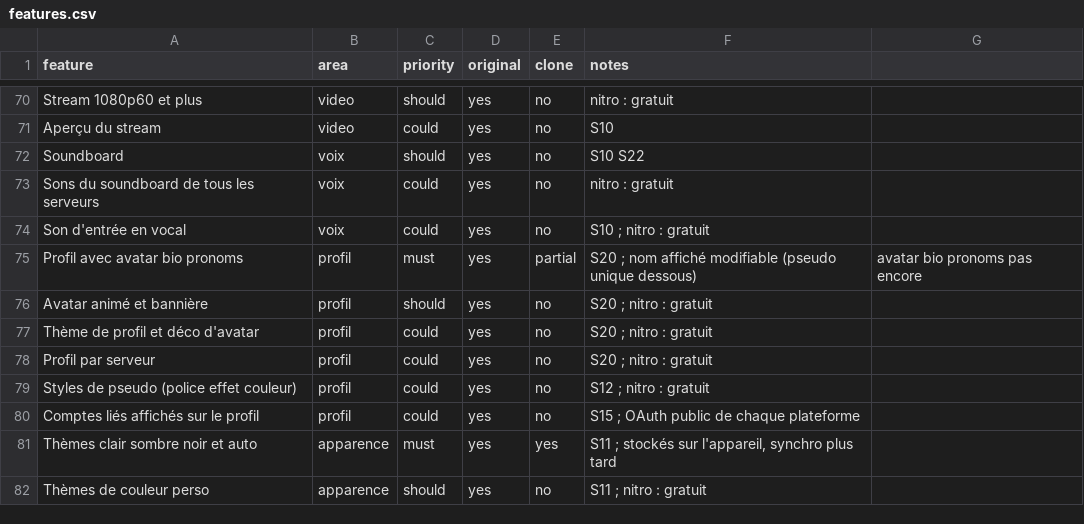
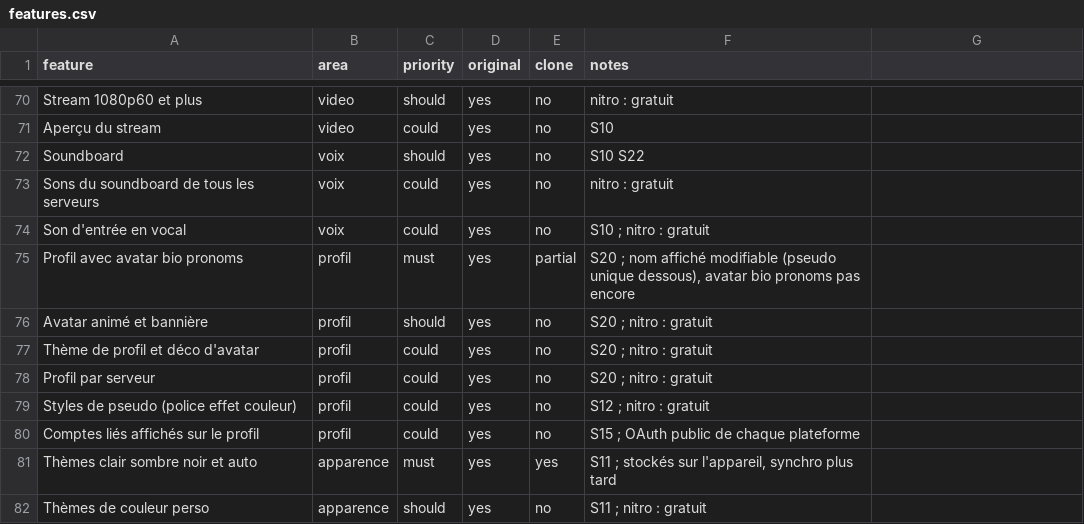
Before and after one commit to KAYO74/Kraken, a CSV file: replica/features.csv, drawn as a sheet; only a part is shown, gaps mark what is left out.

```diff
--- a/replica/features.csv
+++ b/replica/features.csv
@@ -74,3 +74,3 @@ Sons du soundboard de tous les serveurs,voix,could,yes,no,nitro : gratuit
 Son d'entrée en vocal,voix,could,yes,no,S10 ; nitro : gratuit
-Profil avec avatar bio pronoms,profil,must,yes,partial,S20 ; nom affiché modifiable (pseudo unique dessous), avatar bio pronoms pas encore
+Profil avec avatar bio pronoms,profil,must,yes,partial,"S20 ; nom affiché modifiable (pseudo unique dessous), avatar bio pronoms pas encore"
 Avatar animé et bannière,profil,should,yes,no,S20 ; nitro : gratuit
```
Also changed, not shown: 19 other files.
